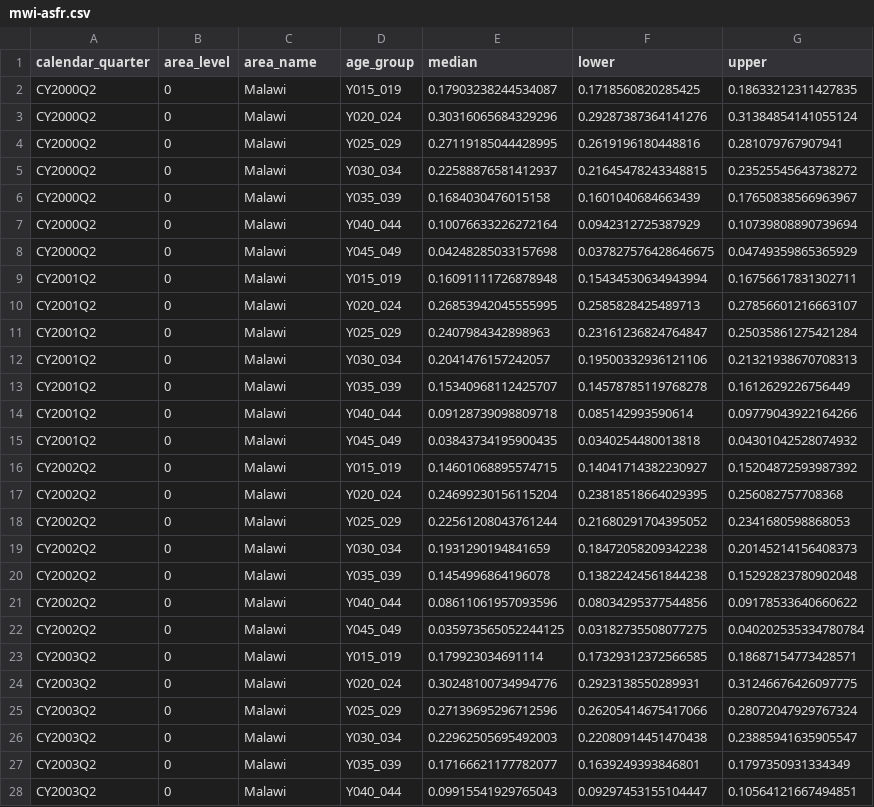
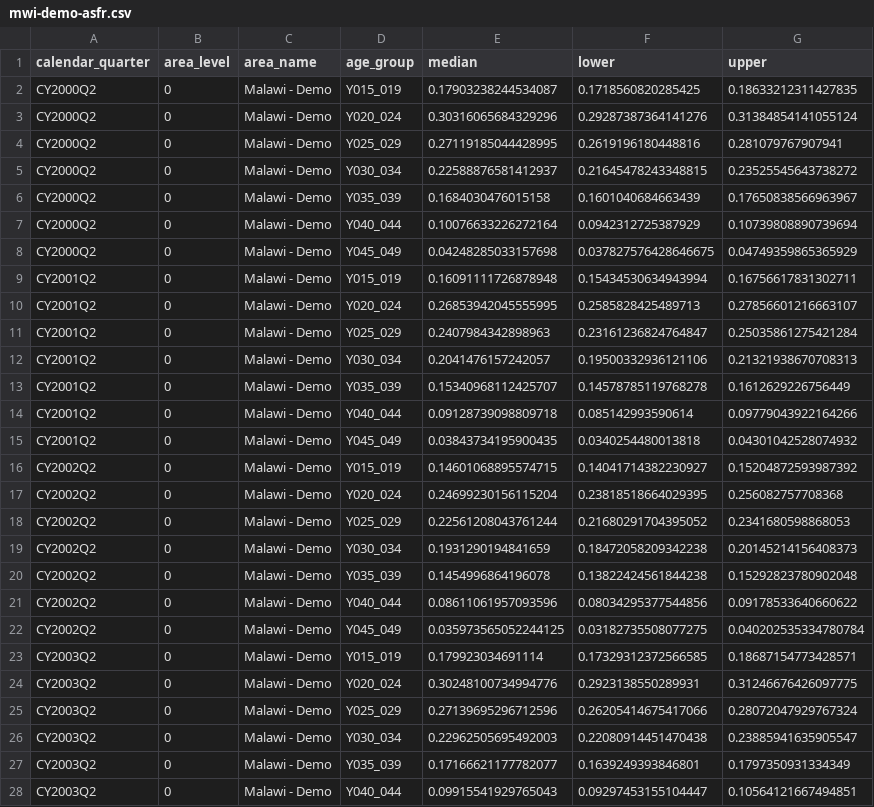
Before and after one commit to mrc-ide/naomi, a CSV file: data-raw/population/mwi-demo-asfr.csv (was data-raw/population/mwi-asfr.csv), drawn as a sheet; only a part is shown; the diff covers the shown part only.

Commit message:
update test datasets from MWI to demo

```diff
--- a/data-raw/population/mwi-asfr.csv
+++ b/data-raw/population/mwi-demo-asfr.csv
@@ -1,28 +1,28 @@
 calendar_quarter,area_level,area_name,age_group,median,lower,upper
-CY2000Q2,0,Malawi,Y015_019,0.17903238244534087,0.1718560820285425,0.18633212311427835
-CY2000Q2,0,Malawi,Y020_024,0.30316065684329296,0.29287387364141276,0.31384854141055124
-CY2000Q2,0,Malawi,Y025_029,0.27119185044428995,0.2619196180448816,0.281079767907941
-CY2000Q2,0,Malawi,Y030_034,0.22588876581412937,0.21645478243348815,0.23525545643738272
-CY2000Q2,0,Malawi,Y035_039,0.1684030476015158,0.1601040684663439,0.17650838566963967
-CY2000Q2,0,Malawi,Y040_044,0.10076633226272164,0.0942312725387929,0.10739808890739694
-CY2000Q2,0,Malawi,Y045_049,0.04248285033157698,0.037827576428646675,0.04749359865365929
-CY2001Q2,0,Malawi,Y015_019,0.16091111726878948,0.15434530634943994,0.16756617831302711
-CY2001Q2,0,Malawi,Y020_024,0.26853942045555995,0.2585828425489713,0.27856601216663107
-CY2001Q2,0,Malawi,Y025_029,0.2407984342898963,0.23161236824764847,0.25035861275421284
-CY2001Q2,0,Malawi,Y030_034,0.2041476157242057,0.19500332936121106,0.21321938670708313
-CY2001Q2,0,Malawi,Y035_039,0.15340968112425707,0.14578785119768278,0.1612629226756449
-CY2001Q2,0,Malawi,Y040_044,0.09128739098809718,0.085142993590614,0.09779043922164266
-CY2001Q2,0,Malawi,Y045_049,0.03843734195900435,0.0340254480013818,0.04301042528074932
-CY2002Q2,0,Malawi,Y015_019,0.14601068895574715,0.14041714382230927,0.15204872593987392
-CY2002Q2,0,Malawi,Y020_024,0.24699230156115204,0.23818518664029395,0.256082757708368
-CY2002Q2,0,Malawi,Y025_029,0.22561208043761244,0.21680291704395052,0.2341680598868053
-CY2002Q2,0,Malawi,Y030_034,0.1931290194841659,0.18472058209342238,0.20145214156408373
-CY2002Q2,0,Malawi,Y035_039,0.1454996864196078,0.13822424561844238,0.15292823780902048
-CY2002Q2,0,Malawi,Y040_044,0.08611061957093596,0.08034295377544856,0.09178533640660622
-CY2002Q2,0,Malawi,Y045_049,0.035973565052244125,0.03182735508077275,0.040202535334780784
-CY2003Q2,0,Malawi,Y015_019,0.179923034691114,0.17329312372566585,0.18687154773428571
-CY2003Q2,0,Malawi,Y020_024,0.30248100734994776,0.2923138550289931,0.31246676426097775
-CY2003Q2,0,Malawi,Y025_029,0.27139695296712596,0.26205414675417066,0.28072047929767324
-CY2003Q2,0,Malawi,Y030_034,0.22962505695492003,0.22080914451470438,0.23885941635905547
-CY2003Q2,0,Malawi,Y035_039,0.17166621177782077,0.1639249393846801,0.1797350931334349
-CY2003Q2,0,Malawi,Y040_044,0.09915541929765043,0.09297453155104447,0.10564121667494851
+CY2000Q2,0,Malawi - Demo,Y015_019,0.17903238244534087,0.1718560820285425,0.18633212311427835
+CY2000Q2,0,Malawi - Demo,Y020_024,0.30316065684329296,0.29287387364141276,0.31384854141055124
+CY2000Q2,0,Malawi - Demo,Y025_029,0.27119185044428995,0.2619196180448816,0.281079767907941
+CY2000Q2,0,Malawi - Demo,Y030_034,0.22588876581412937,0.21645478243348815,0.23525545643738272
+CY2000Q2,0,Malawi - Demo,Y035_039,0.1684030476015158,0.1601040684663439,0.17650838566963967
+CY2000Q2,0,Malawi - Demo,Y040_044,0.10076633226272164,0.0942312725387929,0.10739808890739694
+CY2000Q2,0,Malawi - Demo,Y045_049,0.04248285033157698,0.037827576428646675,0.04749359865365929
+CY2001Q2,0,Malawi - Demo,Y015_019,0.16091111726878948,0.15434530634943994,0.16756617831302711
+CY2001Q2,0,Malawi - Demo,Y020_024,0.26853942045555995,0.2585828425489713,0.27856601216663107
+CY2001Q2,0,Malawi - Demo,Y025_029,0.2407984342898963,0.23161236824764847,0.25035861275421284
+CY2001Q2,0,Malawi - Demo,Y030_034,0.2041476157242057,0.19500332936121106,0.21321938670708313
+CY2001Q2,0,Malawi - Demo,Y035_039,0.15340968112425707,0.14578785119768278,0.1612629226756449
+CY2001Q2,0,Malawi - Demo,Y040_044,0.09128739098809718,0.085142993590614,0.09779043922164266
+CY2001Q2,0,Malawi - Demo,Y045_049,0.03843734195900435,0.0340254480013818,0.04301042528074932
+CY2002Q2,0,Malawi - Demo,Y015_019,0.14601068895574715,0.14041714382230927,0.15204872593987392
+CY2002Q2,0,Malawi - Demo,Y020_024,0.24699230156115204,0.23818518664029395,0.256082757708368
+CY2002Q2,0,Malawi - Demo,Y025_029,0.22561208043761244,0.21680291704395052,0.2341680598868053
+CY2002Q2,0,Malawi - Demo,Y030_034,0.1931290194841659,0.18472058209342238,0.20145214156408373
+CY2002Q2,0,Malawi - Demo,Y035_039,0.1454996864196078,0.13822424561844238,0.15292823780902048
+CY2002Q2,0,Malawi - Demo,Y040_044,0.08611061957093596,0.08034295377544856,0.09178533640660622
+CY2002Q2,0,Malawi - Demo,Y045_049,0.035973565052244125,0.03182735508077275,0.040202535334780784
+CY2003Q2,0,Malawi - Demo,Y015_019,0.179923034691114,0.17329312372566585,0.18687154773428571
+CY2003Q2,0,Malawi - Demo,Y020_024,0.30248100734994776,0.2923138550289931,0.31246676426097775
+CY2003Q2,0,Malawi - Demo,Y025_029,0.27139695296712596,0.26205414675417066,0.28072047929767324
+CY2003Q2,0,Malawi - Demo,Y030_034,0.22962505695492003,0.22080914451470438,0.23885941635905547
+CY2003Q2,0,Malawi - Demo,Y035_039,0.17166621177782077,0.1639249393846801,0.1797350931334349
+CY2003Q2,0,Malawi - Demo,Y040_044,0.09915541929765043,0.09297453155104447,0.10564121667494851
```
Also changed, not shown: 120 edited cells elsewhere in this file, inst/extdata/areas/area_hierarchy.csv, 52 other files.
